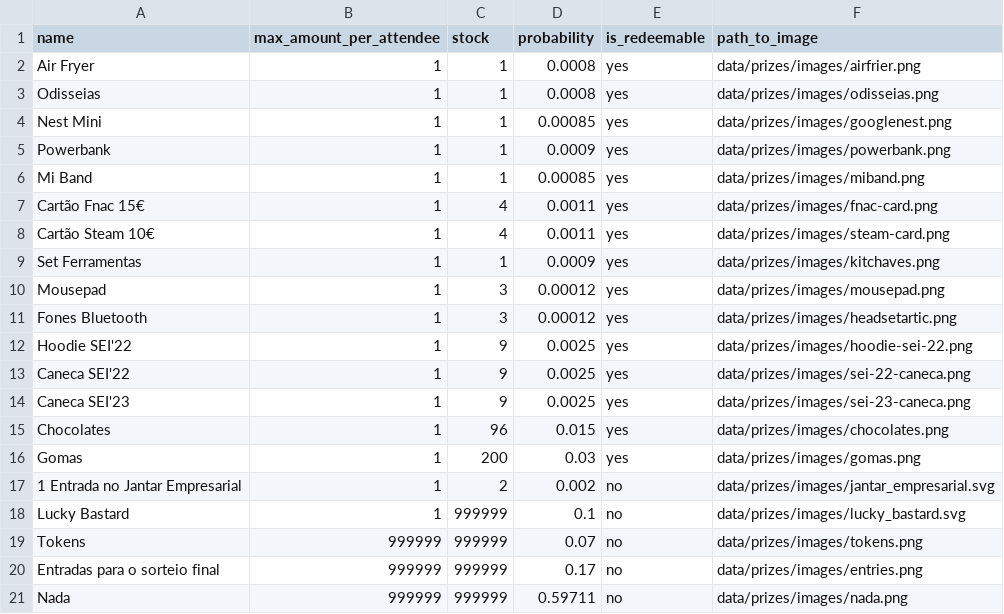
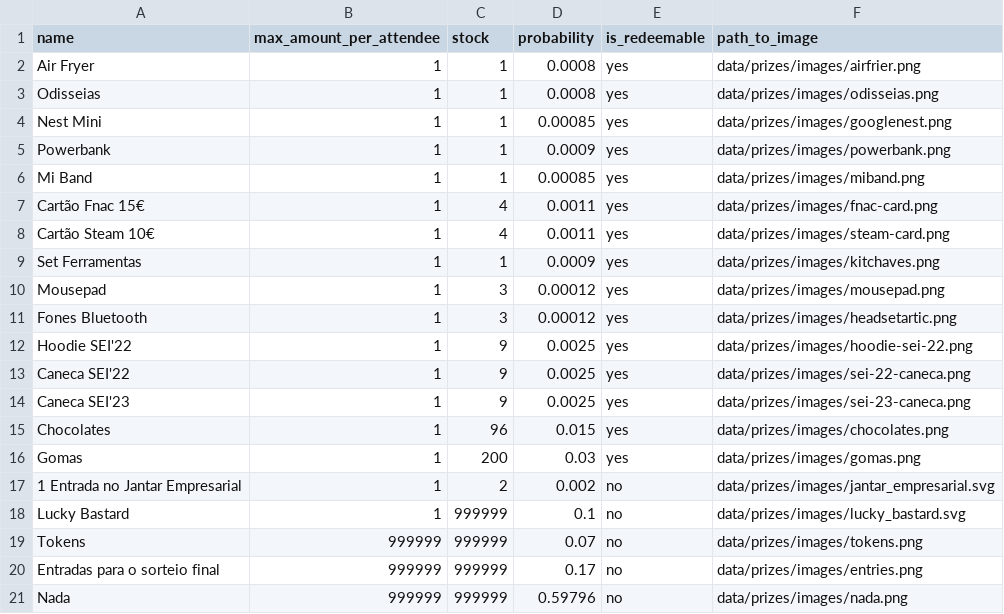
Before and after one commit to cesium/safira, a CSV file: data/prizes/prizes.csv, drawn as a sheet.

```diff
--- a/data/prizes/prizes.csv
+++ b/data/prizes/prizes.csv
@@ -20,2 +20,2 @@ Tokens,999999,999999,0.07,no,data/prizes/images/tokens.png
 Entradas para o sorteio final,999999,999999,0.17,no,data/prizes/images/entries.png
-Nada,999999,999999,0.59711,no,data/prizes/images/nada.png
+Nada,999999,999999,0.59796,no,data/prizes/images/nada.png
```
Also changed, not shown: 1 other file.
